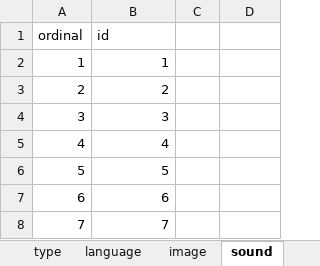
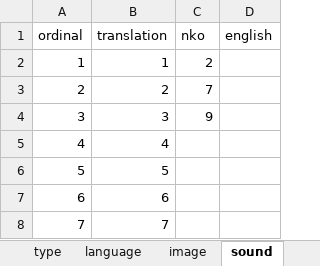
Before and after one commit to kukufuckingkan/mandenkanMedia, an Excel workbook: dictionary.xlsx, sheet sound, drawn as a sheet; only a part is shown; values as stored, in another font and other column widths than the file's, no borders; the diff names each change by its address in the sheet, - before the commit and + after, or states it on an @@ line.

```diff
--- a/dictionary.xlsx (sheet sound)
+++ b/dictionary.xlsx (sheet sound)
-B1: id
+B1: translation
-C1: (empty)
+C1: nko
-D1: (empty)
+D1: english
-C2 (nko): (empty)
+C2 (nko): 2
-C3 (nko): (empty)
+C3 (nko): 7
-C4 (nko): (empty)
+C4 (nko): 9
```
Also changed, not shown: sheet word, sheet language, sheet definition, sheet image, other sheet tabs, 11 other files.
